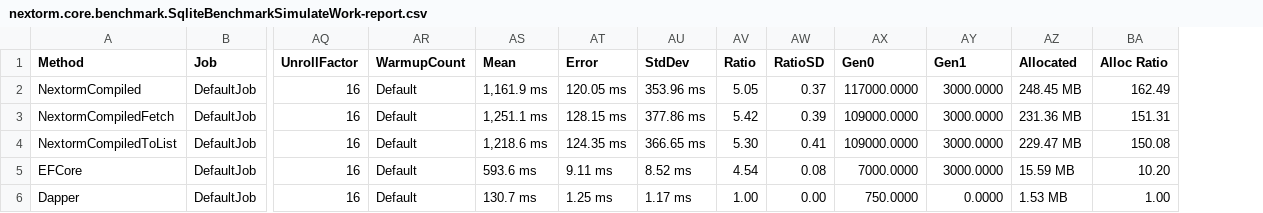
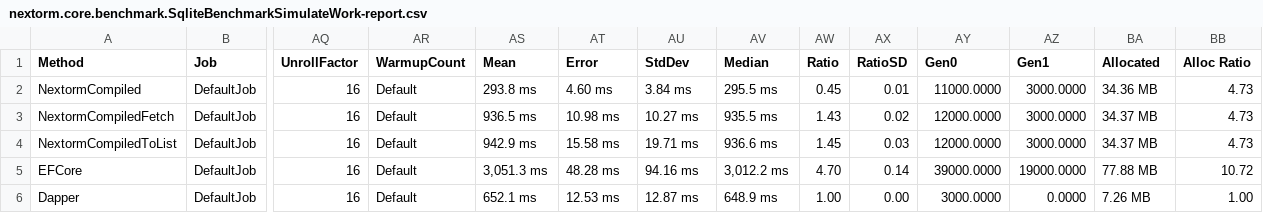
Before and after one commit to AlexeyShirshov/nextorm, a CSV file: nextorm.core.benchmark/BenchmarkDotNet.Artifacts/results/nextorm.core.benchmark.SqliteBenchmarkSimulateWork-report.csv, drawn as a sheet; only a part is shown, gaps mark what is left out; addresses are those after the commit; the diff names each change by its address in the sheet, - before the commit and + after, or states it on an @@ line.

Commit message:
fix benchmark, add select cache

```diff
--- a/nextorm.core.benchmark/BenchmarkDotNet.Artifacts/results/nextorm.core.benchmark.SqliteBenchmarkSimulateWork-report.csv
+++ b/nextorm.core.benchmark/BenchmarkDotNet.Artifacts/results/nextorm.core.benchmark.SqliteBenchmarkSimulateWork-report.csv
+column AV (Median), rows 2-6: 295.5 ms | 935.5 ms | 936.6 ms | 3,012.2 ms | 648.9 ms
-AS2 (Mean): 1,161.9 ms
+AS2 (Mean): 293.8 ms
-AT2 (Error): 120.05 ms
+AT2 (Error): 4.60 ms
-AU2 (StdDev): 353.96 ms
+AU2 (StdDev): 3.84 ms
-AW2 (Ratio): 5.05
+AW2 (Ratio): 0.45
-AX2 (RatioSD): 0.37
+AX2 (RatioSD): 0.01
-AY2 (Gen0): 117000.0000
+AY2 (Gen0): 11000.0000
-BA2 (Allocated): 248.45 MB
+BA2 (Allocated): 34.36 MB
-BB2 (Alloc Ratio): 162.49
+BB2 (Alloc Ratio): 4.73
-AS3 (Mean): 1,251.1 ms
+AS3 (Mean): 936.5 ms
-AT3 (Error): 128.15 ms
+AT3 (Error): 10.98 ms
-AU3 (StdDev): 377.86 ms
+AU3 (StdDev): 10.27 ms
-AW3 (Ratio): 5.42
+AW3 (Ratio): 1.43
-AX3 (RatioSD): 0.39
+AX3 (RatioSD): 0.02
-AY3:AY4 (Gen0): 109000.0000
+AY3:AY4 (Gen0): 12000.0000
-BA3 (Allocated): 231.36 MB
+BA3 (Allocated): 34.37 MB
-BB3 (Alloc Ratio): 151.31
+BB3 (Alloc Ratio): 4.73
-AS4 (Mean): 1,218.6 ms
+AS4 (Mean): 942.9 ms
-AT4 (Error): 124.35 ms
+AT4 (Error): 15.58 ms
-AU4 (StdDev): 366.65 ms
+AU4 (StdDev): 19.71 ms
-AW4 (Ratio): 5.30
+AW4 (Ratio): 1.45
-AX4 (RatioSD): 0.41
+AX4 (RatioSD): 0.03
-BA4 (Allocated): 229.47 MB
+BA4 (Allocated): 34.37 MB
-BB4 (Alloc Ratio): 150.08
+BB4 (Alloc Ratio): 4.73
-AS5 (Mean): 593.6 ms
+AS5 (Mean): 3,051.3 ms
-AT5 (Error): 9.11 ms
+AT5 (Error): 48.28 ms
-AU5 (StdDev): 8.52 ms
+AU5 (StdDev): 94.16 ms
-AW5 (Ratio): 4.54
+AW5 (Ratio): 4.70
-AX5 (RatioSD): 0.08
+AX5 (RatioSD): 0.14
-AY5 (Gen0): 7000.0000
+AY5 (Gen0): 39000.0000
-AZ5 (Gen1): 3000.0000
+AZ5 (Gen1): 19000.0000
-BA5 (Allocated): 15.59 MB
+BA5 (Allocated): 77.88 MB
-BB5 (Alloc Ratio): 10.20
+BB5 (Alloc Ratio): 10.72
-AS6 (Mean): 130.7 ms
+AS6 (Mean): 652.1 ms
-AT6 (Error): 1.25 ms
+AT6 (Error): 12.53 ms
-AU6 (StdDev): 1.17 ms
+AU6 (StdDev): 12.87 ms
-AY6 (Gen0): 750.0000
+AY6 (Gen0): 3000.0000
-BA6 (Allocated): 1.53 MB
+BA6 (Allocated): 7.26 MB
```
Also changed, not shown: nextorm.core.benchmark/BenchmarkDotNet.Artifacts/results/nextorm.core.benchmark.SqliteBenchmarkIteration-report.csv, nextorm.core.benchmark/BenchmarkDotNet.Artifacts/results/nextorm.core.benchmark.SqliteBenchmarkMakeSelect-report.csv, 14 other files.
